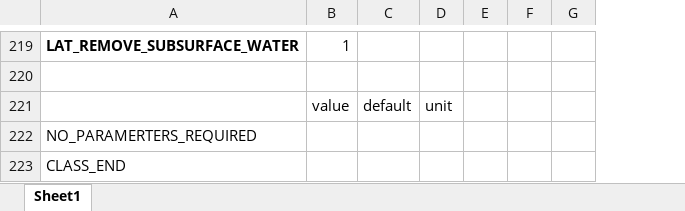
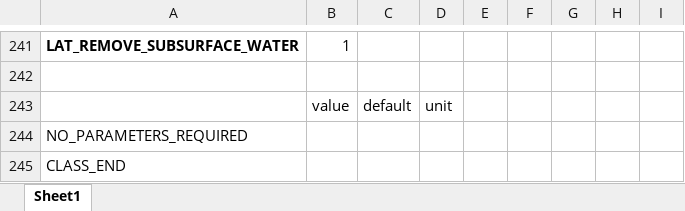
Before and after one commit to CryoGrid/CryoGridCommunity_source, an Excel workbook: param_file_templates/Excel/GROUND_freezeC_bucketW_Xice_seb_snow.xlsx, sheet Sheet1, drawn as a sheet; only a part is shown, gaps mark what is left out; values as stored, in another font and other column widths than the file's, no borders; addresses are those after the commit; the diff covers the shown part only; the diff names each change by its address in the sheet, - before the commit and + after, or states it on an @@ line.

```diff
--- a/param_file_templates/Excel/GROUND_freezeC_bucketW_Xice_seb_snow.xlsx (sheet Sheet1)
+++ b/param_file_templates/Excel/GROUND_freezeC_bucketW_Xice_seb_snow.xlsx (sheet Sheet1)
+column F, empty
+column I, empty
-A244: NO_PARAMERTERS_REQUIRED
+A244: NO_PARAMETERS_REQUIRED
```
Also changed, not shown: 64 added rows, 42 removed rows, 26 edited cells and cell formats elsewhere in this sheet, 22 other files.
